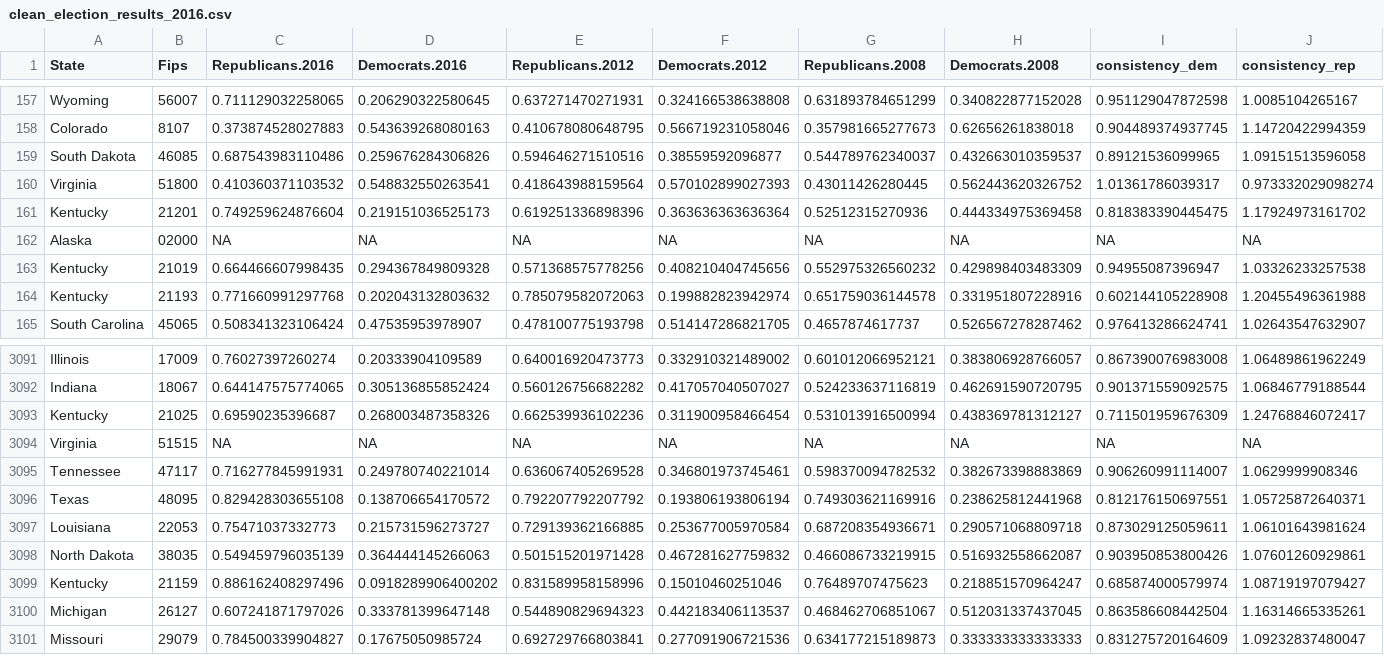
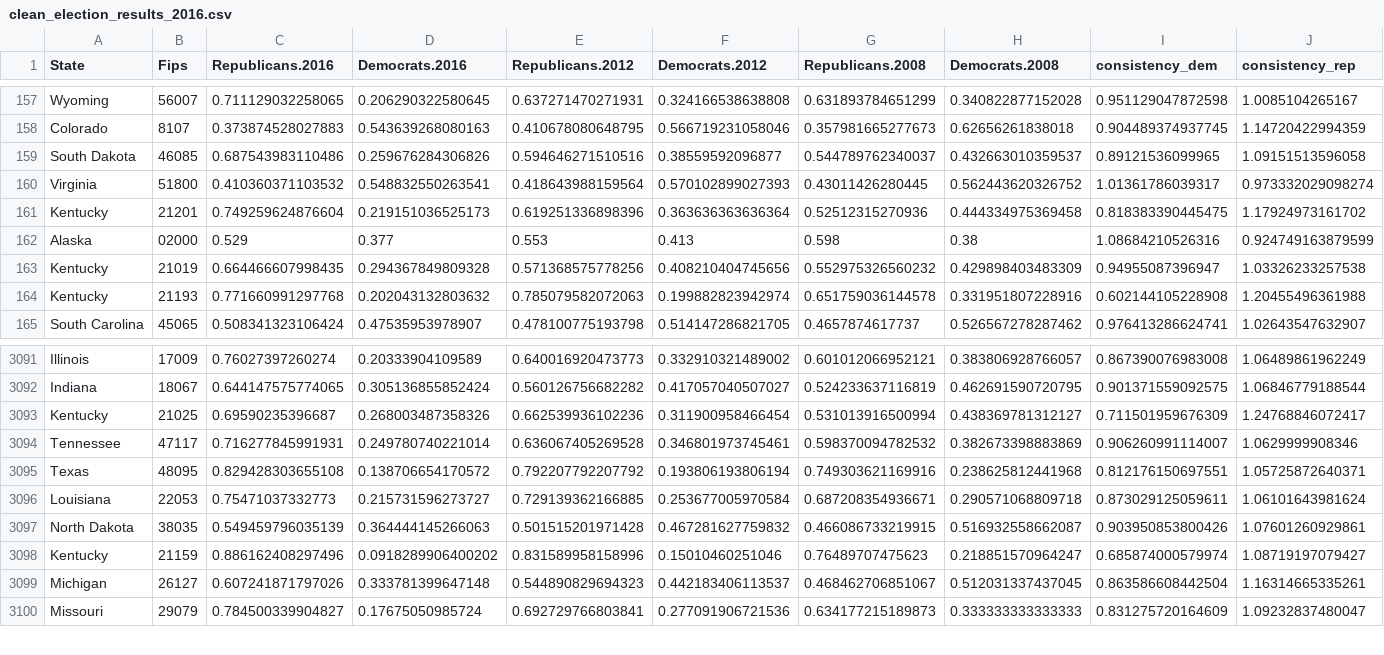
Before and after one commit to mukundpoddar1/2020-election-predictions, a CSV file: data/Clean Data/saul_cleaned/clean_election_results_2016.csv, drawn as a sheet; only a part is shown, gaps mark what is left out.

Commit message:
Updated 2016 merged data

```diff
--- a/data/Clean Data/saul_cleaned/clean_election_results_2016.csv
+++ b/data/Clean Data/saul_cleaned/clean_election_results_2016.csv
@@ -161,3 +161,3 @@
 "Kentucky","21201",0.749259624876604,0.219151036525173,0.619251336898396,0.363636363636364,0.52512315270936,0.444334975369458,0.818383390445475,1.17924973161702
-"Alaska","02000",NA,NA,NA,NA,NA,NA,NA,NA
+"Alaska","02000",0.529,0.377,0.553,0.413,0.598,0.38,1.08684210526316,0.924749163879599
 "Kentucky","21019",0.664466607998435,0.294367849809328,0.571368575778256,0.408210404745656,0.552975326560232,0.429898403483309,0.94955087396947,1.03326233257538
@@ -3093,3 +3093,2 @@
 "Kentucky","21025",0.69590235396687,0.268003487358326,0.662539936102236,0.311900958466454,0.531013916500994,0.438369781312127,0.711501959676309,1.24768846072417
-"Virginia","51515",NA,NA,NA,NA,NA,NA,NA,NA
 "Tennessee","47117",0.716277845991931,0.249780740221014,0.636067405269528,0.346801973745461,0.598370094782532,0.382673398883869,0.906260991114007,1.0629999908346
```
Also changed, not shown: 2 other files.
